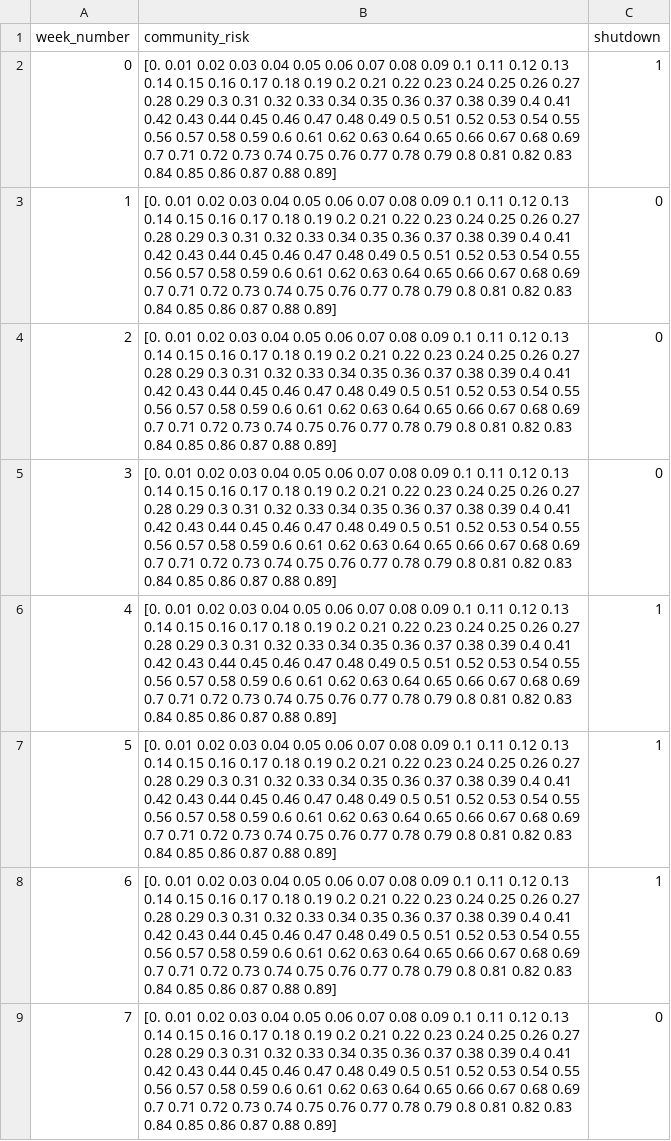
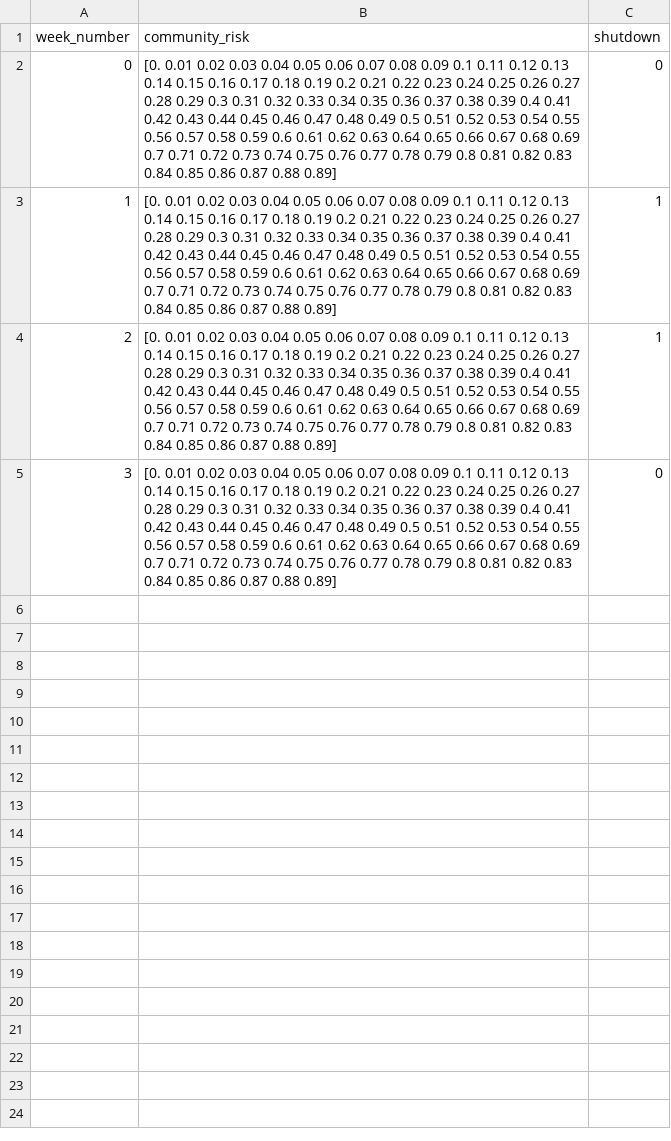
Before and after one commit to ANRGUSC/planR, a CSV file: sampleInputFiles/community_info.csv, drawn as a sheet; only a part is shown; the diff covers the shown part only.

```diff
--- a/sampleInputFiles/community_info.csv
+++ b/sampleInputFiles/community_info.csv
@@ -1,23 +1,23 @@
 week_number,community_risk,shutdown
-0,"[0.   0.01 0.02 0.03 0.04 0.05 0.06 0.07 0.08 0.09 0.1  0.11 0.12 0.13
- 0.14 0.15 0.16 0.17 0.18 0.19 0.2  0.21 0.22 0.23 0.24 0.25 0.26 0.27
- 0.28 0.29 0.3  0.31 0.32 0.33 0.34 0.35 0.36 0.37 0.38 0.39 0.4  0.41
- 0.42 0.43 0.44 0.45 0.46 0.47 0.48 0.49 0.5  0.51 0.52 0.53 0.54 0.55
- 0.56 0.57 0.58 0.59 0.6  0.61 0.62 0.63 0.64 0.65 0.66 0.67 0.68 0.69
- 0.7  0.71 0.72 0.73 0.74 0.75 0.76 0.77 0.78 0.79 0.8  0.81 0.82 0.83
- 0.84 0.85 0.86 0.87 0.88 0.89]",1
-1,"[0.   0.01 0.02 0.03 0.04 0.05 0.06 0.07 0.08 0.09 0.1  0.11 0.12 0.13
- 0.14 0.15 0.16 0.17 0.18 0.19 0.2  0.21 0.22 0.23 0.24 0.25 0.26 0.27
- 0.28 0.29 0.3  0.31 0.32 0.33 0.34 0.35 0.36 0.37 0.38 0.39 0.4  0.41
- 0.42 0.43 0.44 0.45 0.46 0.47 0.48 0.49 0.5  0.51 0.52 0.53 0.54 0.55
- 0.56 0.57 0.58 0.59 0.6  0.61 0.62 0.63 0.64 0.65 0.66 0.67 0.68 0.69
- 0.7  0.71 0.72 0.73 0.74 0.75 0.76 0.77 0.78 0.79 0.8  0.81 0.82 0.83
- 0.84 0.85 0.86 0.87 0.88 0.89]",0
-2,"[0.   0.01 0.02 0.03 0.04 0.05 0.06 0.07 0.08 0.09 0.1  0.11 0.12 0.13
- 0.14 0.15 0.16 0.17 0.18 0.19 0.2  0.21 0.22 0.23 0.24 0.25 0.26 0.27
- 0.28 0.29 0.3  0.31 0.32 0.33 0.34 0.35 0.36 0.37 0.38 0.39 0.4  0.41
- 0.42 0.43 0.44 0.45 0.46 0.47 0.48 0.49 0.5  0.51 0.52 0.53 0.54 0.55
- 0.56 0.57 0.58 0.59 0.6  0.61 0.62 0.63 0.64 0.65 0.66 0.67 0.68 0.69
- 0.7  0.71 0.72 0.73 0.74 0.75 0.76 0.77 0.78 0.79 0.8  0.81 0.82 0.83
- 0.84 0.85 0.86 0.87 0.88 0.89]",0
+0,"[0.   0.01 0.02 0.03 0.04 0.05 0.06 0.07 0.08 0.09 0.1  0.11 0.12 0.13
+ 0.14 0.15 0.16 0.17 0.18 0.19 0.2  0.21 0.22 0.23 0.24 0.25 0.26 0.27
+ 0.28 0.29 0.3  0.31 0.32 0.33 0.34 0.35 0.36 0.37 0.38 0.39 0.4  0.41
+ 0.42 0.43 0.44 0.45 0.46 0.47 0.48 0.49 0.5  0.51 0.52 0.53 0.54 0.55
+ 0.56 0.57 0.58 0.59 0.6  0.61 0.62 0.63 0.64 0.65 0.66 0.67 0.68 0.69
+ 0.7  0.71 0.72 0.73 0.74 0.75 0.76 0.77 0.78 0.79 0.8  0.81 0.82 0.83
+ 0.84 0.85 0.86 0.87 0.88 0.89]",0
+1,"[0.   0.01 0.02 0.03 0.04 0.05 0.06 0.07 0.08 0.09 0.1  0.11 0.12 0.13
+ 0.14 0.15 0.16 0.17 0.18 0.19 0.2  0.21 0.22 0.23 0.24 0.25 0.26 0.27
+ 0.28 0.29 0.3  0.31 0.32 0.33 0.34 0.35 0.36 0.37 0.38 0.39 0.4  0.41
+ 0.42 0.43 0.44 0.45 0.46 0.47 0.48 0.49 0.5  0.51 0.52 0.53 0.54 0.55
+ 0.56 0.57 0.58 0.59 0.6  0.61 0.62 0.63 0.64 0.65 0.66 0.67 0.68 0.69
+ 0.7  0.71 0.72 0.73 0.74 0.75 0.76 0.77 0.78 0.79 0.8  0.81 0.82 0.83
+ 0.84 0.85 0.86 0.87 0.88 0.89]",1
+2,"[0.   0.01 0.02 0.03 0.04 0.05 0.06 0.07 0.08 0.09 0.1  0.11 0.12 0.13
+ 0.14 0.15 0.16 0.17 0.18 0.19 0.2  0.21 0.22 0.23 0.24 0.25 0.26 0.27
+ 0.28 0.29 0.3  0.31 0.32 0.33 0.34 0.35 0.36 0.37 0.38 0.39 0.4  0.41
+ 0.42 0.43 0.44 0.45 0.46 0.47 0.48 0.49 0.5  0.51 0.52 0.53 0.54 0.55
+ 0.56 0.57 0.58 0.59 0.6  0.61 0.62 0.63 0.64 0.65 0.66 0.67 0.68 0.69
+ 0.7  0.71 0.72 0.73 0.74 0.75 0.76 0.77 0.78 0.79 0.8  0.81 0.82 0.83
+ 0.84 0.85 0.86 0.87 0.88 0.89]",1
 3,"[0.   0.01 0.02 0.03 0.04 0.05 0.06 0.07 0.08 0.09 0.1  0.11 0.12 0.13
@@ -29,29 +29 @@ week_number,community_risk,shutdown
  0.84 0.85 0.86 0.87 0.88 0.89]",0
-4,"[0.   0.01 0.02 0.03 0.04 0.05 0.06 0.07 0.08 0.09 0.1  0.11 0.12 0.13
- 0.14 0.15 0.16 0.17 0.18 0.19 0.2  0.21 0.22 0.23 0.24 0.25 0.26 0.27
- 0.28 0.29 0.3  0.31 0.32 0.33 0.34 0.35 0.36 0.37 0.38 0.39 0.4  0.41
- 0.42 0.43 0.44 0.45 0.46 0.47 0.48 0.49 0.5  0.51 0.52 0.53 0.54 0.55
- 0.56 0.57 0.58 0.59 0.6  0.61 0.62 0.63 0.64 0.65 0.66 0.67 0.68 0.69
- 0.7  0.71 0.72 0.73 0.74 0.75 0.76 0.77 0.78 0.79 0.8  0.81 0.82 0.83
- 0.84 0.85 0.86 0.87 0.88 0.89]",1
-5,"[0.   0.01 0.02 0.03 0.04 0.05 0.06 0.07 0.08 0.09 0.1  0.11 0.12 0.13
- 0.14 0.15 0.16 0.17 0.18 0.19 0.2  0.21 0.22 0.23 0.24 0.25 0.26 0.27
- 0.28 0.29 0.3  0.31 0.32 0.33 0.34 0.35 0.36 0.37 0.38 0.39 0.4  0.41
- 0.42 0.43 0.44 0.45 0.46 0.47 0.48 0.49 0.5  0.51 0.52 0.53 0.54 0.55
- 0.56 0.57 0.58 0.59 0.6  0.61 0.62 0.63 0.64 0.65 0.66 0.67 0.68 0.69
- 0.7  0.71 0.72 0.73 0.74 0.75 0.76 0.77 0.78 0.79 0.8  0.81 0.82 0.83
- 0.84 0.85 0.86 0.87 0.88 0.89]",1
-6,"[0.   0.01 0.02 0.03 0.04 0.05 0.06 0.07 0.08 0.09 0.1  0.11 0.12 0.13
- 0.14 0.15 0.16 0.17 0.18 0.19 0.2  0.21 0.22 0.23 0.24 0.25 0.26 0.27
- 0.28 0.29 0.3  0.31 0.32 0.33 0.34 0.35 0.36 0.37 0.38 0.39 0.4  0.41
- 0.42 0.43 0.44 0.45 0.46 0.47 0.48 0.49 0.5  0.51 0.52 0.53 0.54 0.55
- 0.56 0.57 0.58 0.59 0.6  0.61 0.62 0.63 0.64 0.65 0.66 0.67 0.68 0.69
- 0.7  0.71 0.72 0.73 0.74 0.75 0.76 0.77 0.78 0.79 0.8  0.81 0.82 0.83
- 0.84 0.85 0.86 0.87 0.88 0.89]",1
-7,"[0.   0.01 0.02 0.03 0.04 0.05 0.06 0.07 0.08 0.09 0.1  0.11 0.12 0.13
- 0.14 0.15 0.16 0.17 0.18 0.19 0.2  0.21 0.22 0.23 0.24 0.25 0.26 0.27
- 0.28 0.29 0.3  0.31 0.32 0.33 0.34 0.35 0.36 0.37 0.38 0.39 0.4  0.41
- 0.42 0.43 0.44 0.45 0.46 0.47 0.48 0.49 0.5  0.51 0.52 0.53 0.54 0.55
- 0.56 0.57 0.58 0.59 0.6  0.61 0.62 0.63 0.64 0.65 0.66 0.67 0.68 0.69
- 0.7  0.71 0.72 0.73 0.74 0.75 0.76 0.77 0.78 0.79 0.8  0.81 0.82 0.83
- 0.84 0.85 0.86 0.87 0.88 0.89]",0
```
Also changed, not shown: 7 removed rows elsewhere in this file, 8 other files.
